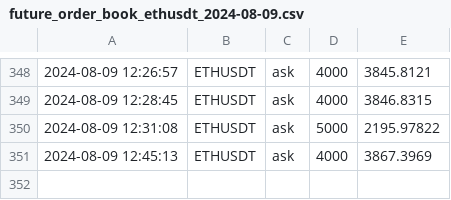
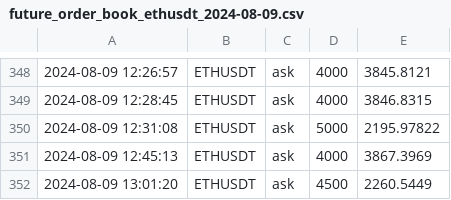
Before and after one commit to caotuanvu123/test_host, a CSV file: csv/spots/future_order_book_ethusdt_2024-08-09.csv, drawn as a sheet; only a part is shown, gaps mark what is left out; the diff names each change by its address in the sheet, - before the commit and + after, or states it on an @@ line.

```diff
--- a/csv/spots/future_order_book_ethusdt_2024-08-09.csv
+++ b/csv/spots/future_order_book_ethusdt_2024-08-09.csv
+row 352: 2024-08-09 13:01:20 | ETHUSDT | ask | 4500 | 2260.5449
```
Also changed, not shown: csv/futures/future_order_book_ethusdt_2024-08-09.csv, csv/futures/future_order_book_solusdt_2024-08-09.csv, 2 other files.
